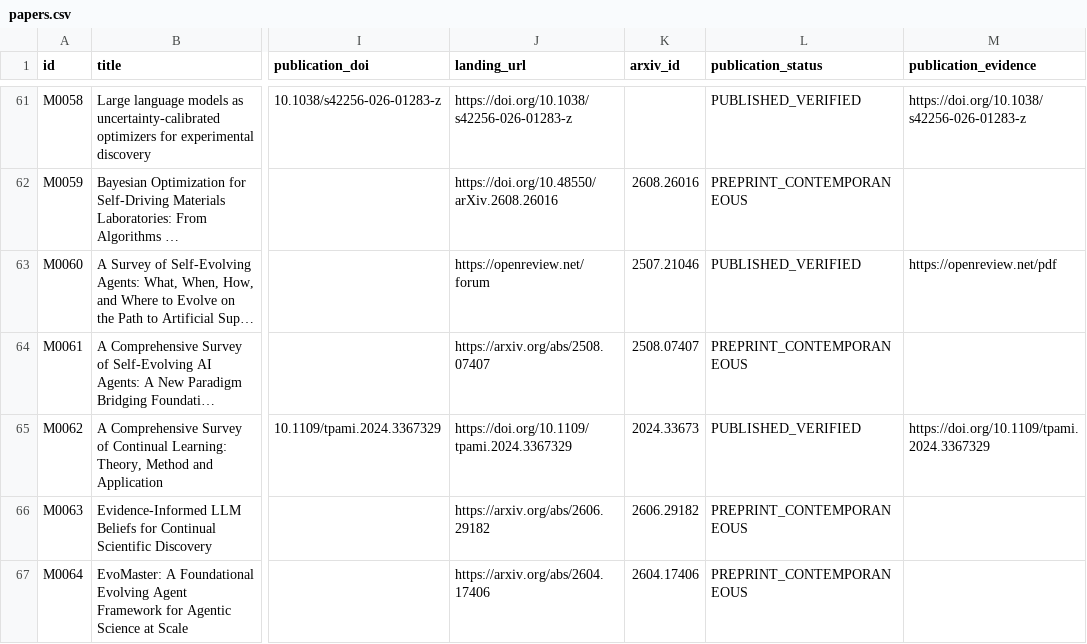
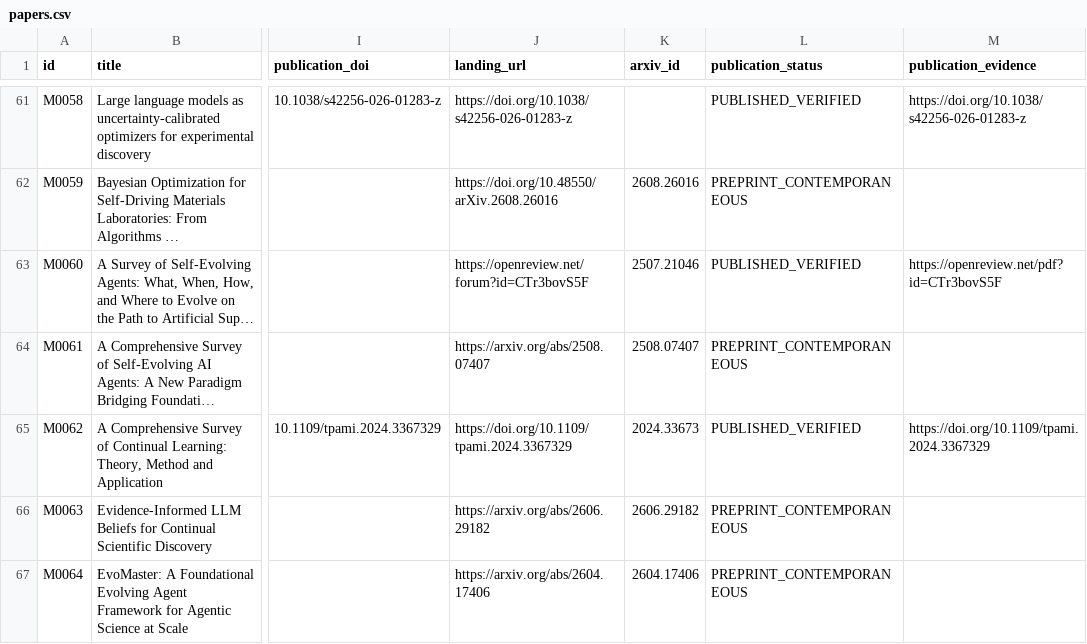
Before and after one commit to YuyangSunshine/awesome-scientific-agents, a CSV file: data/papers.csv, drawn as a sheet; only a part is shown, gaps mark what is left out; long unchanged cells end in …; the diff names each change by its address in the sheet, - before the commit and + after, or states it on an @@ line.

```diff
--- a/data/papers.csv
+++ b/data/papers.csv
-J63 (landing_url): https://openreview.net/forum
+J63 (landing_url): https://openreview.net/forum?id=CTr3bovS5F
-M63 (publication_evidence): https://openreview.net/pdf
+M63 (publication_evidence): https://openreview.net/pdf?id=CTr3bovS5F
```
Also changed, not shown: 12 other files.
